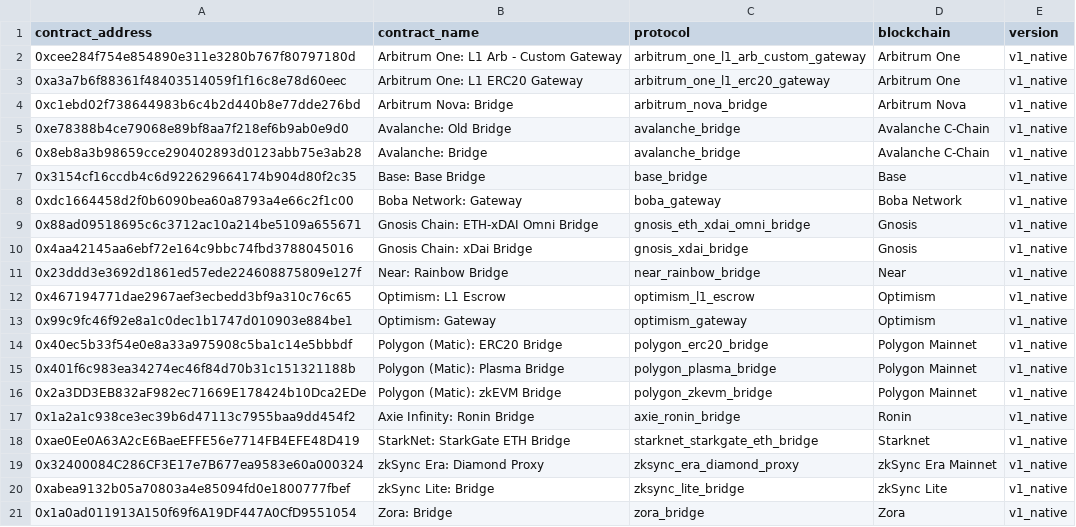
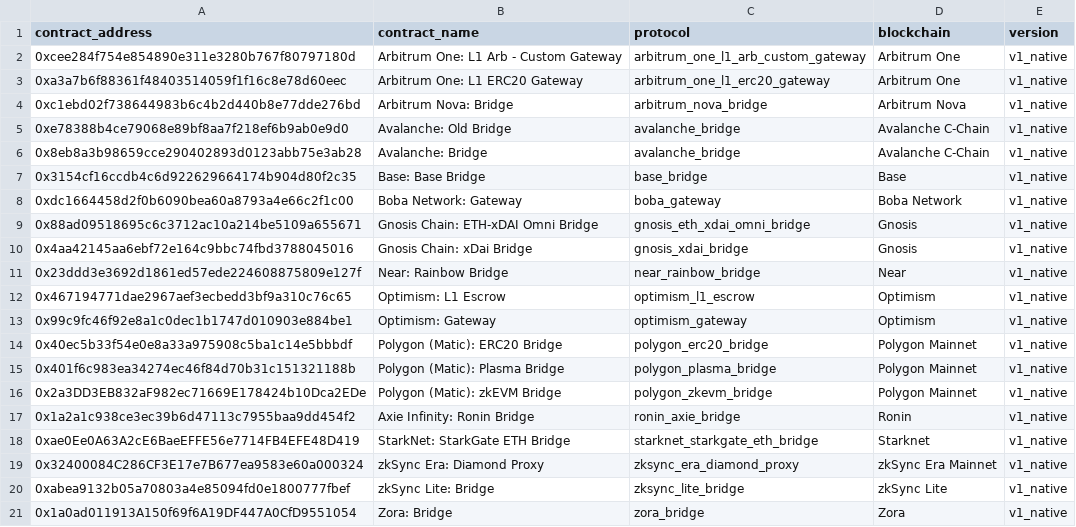
Before and after one commit to FlipsideCrypto/fsc-evm, a CSV file: data/curated/defi/bridge/silver_bridge__ethereum_native_bridges_seed.csv, drawn as a sheet.

Commit message:
name

```diff
--- a/data/curated/defi/bridge/silver_bridge__ethereum_native_bridges_seed.csv
+++ b/data/curated/defi/bridge/silver_bridge__ethereum_native_bridges_seed.csv
@@ -16,3 +16,3 @@ contract_address,contract_name,protocol,blockchain,version
 0x2a3DD3EB832aF982ec71669E178424b10Dca2EDe,Polygon (Matic): zkEVM Bridge,polygon_zkevm_bridge,Polygon Mainnet,v1_native
-0x1a2a1c938ce3ec39b6d47113c7955baa9dd454f2,Axie Infinity: Ronin Bridge,axie_ronin_bridge,Ronin,v1_native
+0x1a2a1c938ce3ec39b6d47113c7955baa9dd454f2,Axie Infinity: Ronin Bridge,ronin_axie_bridge,Ronin,v1_native
 0xae0Ee0A63A2cE6BaeEFFE56e7714FB4EFE48D419,StarkNet: StarkGate ETH Bridge,starknet_starkgate_eth_bridge,Starknet,v1_native
```
